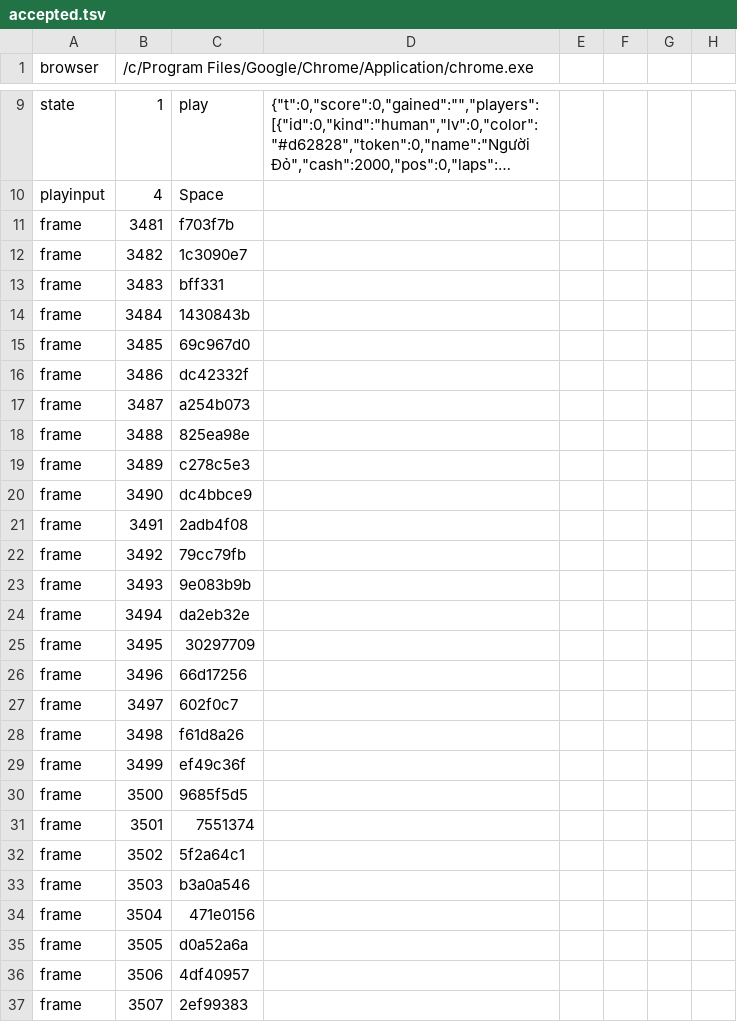
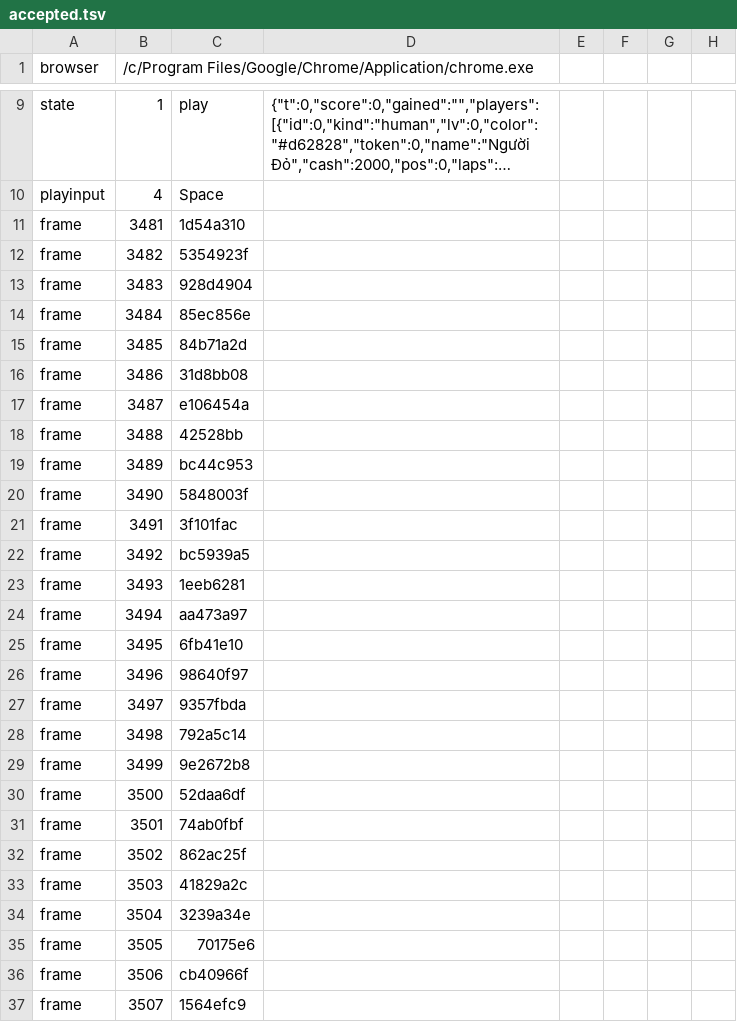
Before and after one commit to hgbao85/cotyphu, a TSV file: production/qa/evidence/grow-ty-phu-dat-viet/accepted.tsv, drawn as a sheet; only a part is shown, gaps mark what is left out; long unchanged cells end in …; the diff covers the shown part only; the diff names each change by its address in the sheet, - before the commit and + after, or states it on an @@ line.

```diff
--- a/production/qa/evidence/grow-ty-phu-dat-viet/accepted.tsv
+++ b/production/qa/evidence/grow-ty-phu-dat-viet/accepted.tsv
-C11: f703f7b
+C11: 1d54a310
-C12: 1c3090e7
+C12: 5354923f
-C13: bff331
+C13: 928d4904
-C14: 1430843b
+C14: 85ec856e
-C15: 69c967d0
+C15: 84b71a2d
-C16: dc42332f
+C16: 31d8bb08
-C17: a254b073
+C17: e106454a
-C18: 825ea98e
+C18: 42528bb
-C19: c278c5e3
+C19: bc44c953
-C20: dc4bbce9
+C20: 5848003f
-C21: 2adb4f08
+C21: 3f101fac
-C22: 79cc79fb
+C22: bc5939a5
-C23: 9e083b9b
+C23: 1eeb6281
-C24: da2eb32e
+C24: aa473a97
-C25: 30297709
+C25: 6fb41e10
-C26: 66d17256
+C26: 98640f97
-C27: 602f0c7
+C27: 9357fbda
-C28: f61d8a26
+C28: 792a5c14
-C29: ef49c36f
+C29: 9e2672b8
-C30: 9685f5d5
+C30: 52daa6df
-C31: 7551374
+C31: 74ab0fbf
-C32: 5f2a64c1
+C32: 862ac25f
-C33: b3a0a546
+C33: 41829a2c
-C34: 471e0156
+C34: 3239a34e
-C35: d0a52a6a
+C35: 70175e6
-C36: 4df40957
+C36: cb40966f
-C37: 2ef99383
+C37: 1564efc9
```
Also changed, not shown: 2 removed rows, 1 moved row and 118 edited cells elsewhere in this file, production/qa/evidence/grow-ty-phu-dat-viet/story.tsv, 8 other files.
